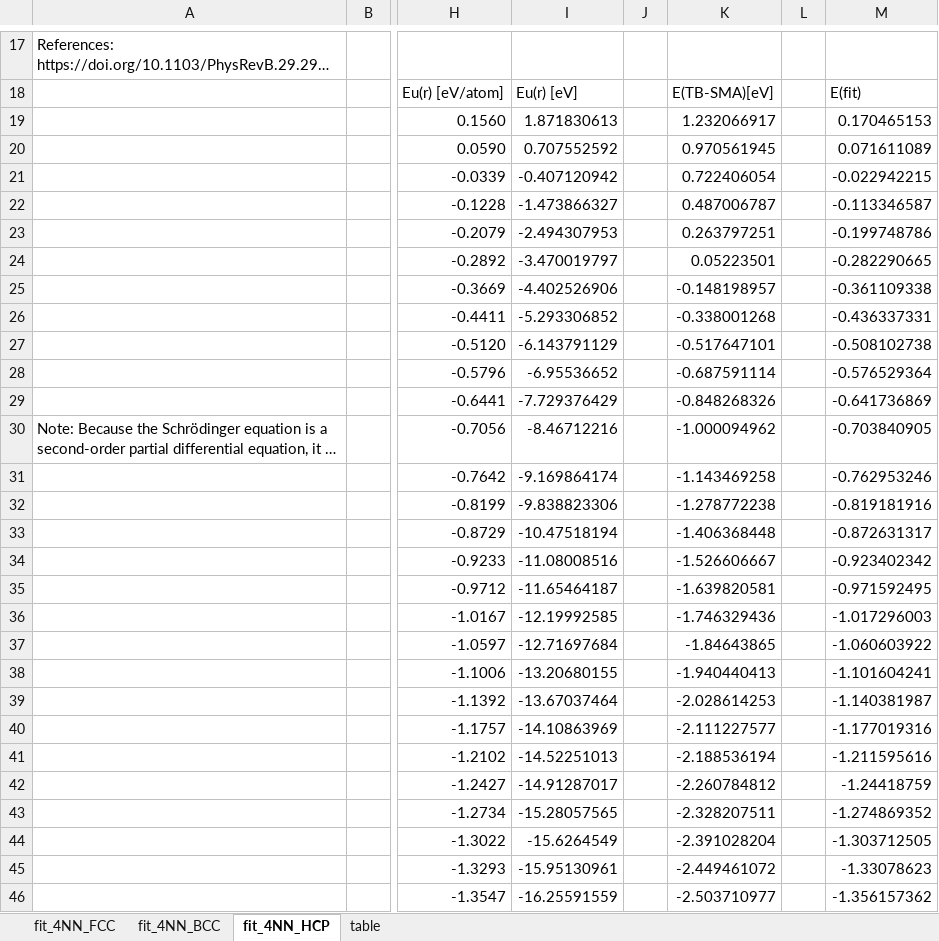
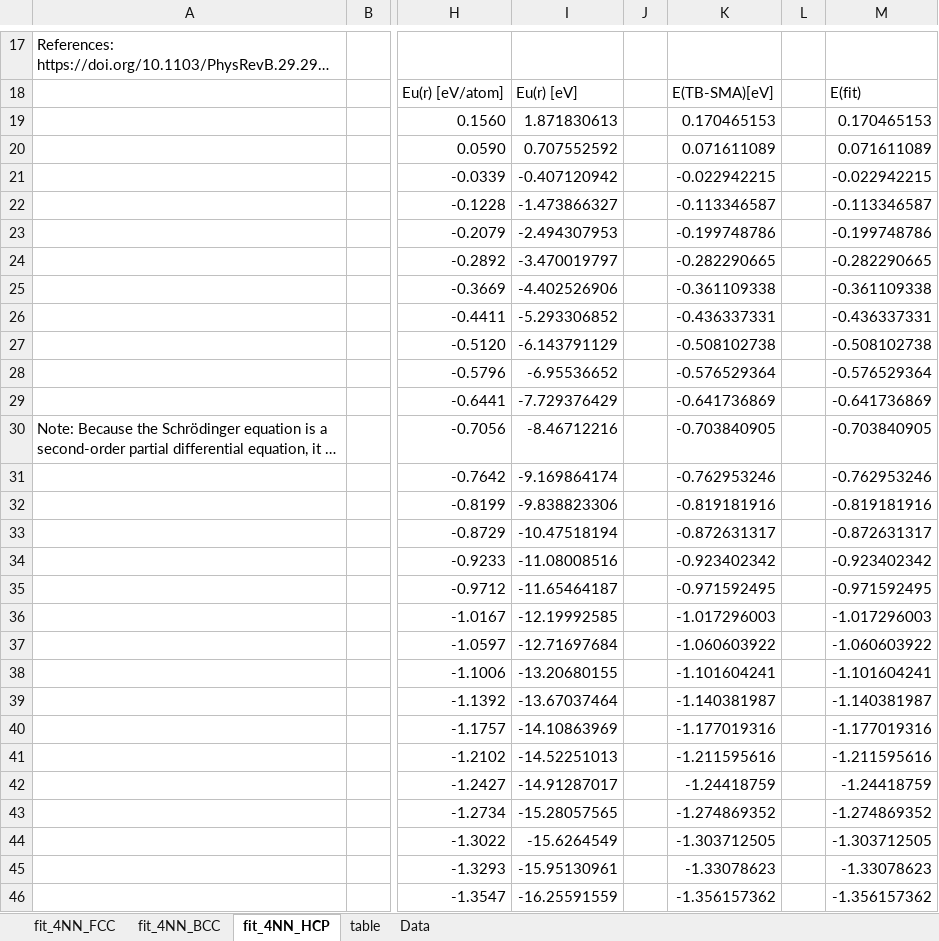
Before and after one commit to by-student-2017/lammps_education_metal_win, an Excel workbook: potentials/smatb/Rose_function_old_code/Rose_function_fit-4NN-TB-SMA.xlsx, sheet fit_4NN_HCP, drawn as a sheet; only a part is shown, gaps mark what is left out; long unchanged cells end in …; values as stored, in another font and other column widths than the file's, no borders; charts and pictures not drawn; the diff covers the shown part only; the diff names each change by its address in the sheet, - before the commit and + after, or states it on an @@ line.

```diff
--- a/potentials/smatb/Rose_function_old_code/Rose_function_fit-4NN-TB-SMA.xlsx (sheet fit_4NN_HCP)
+++ b/potentials/smatb/Rose_function_old_code/Rose_function_fit-4NN-TB-SMA.xlsx (sheet fit_4NN_HCP)
+sheet tab: Data
-K19: 1.232066917
+K19: 0.170465153
-K20: 0.970561945
+K20: 0.071611089
-K21: 0.722406054
+K21: -0.022942215
-K22: 0.487006787
+K22: -0.113346587
-K23: 0.263797251
+K23: -0.199748786
-K24: 0.05223501
+K24: -0.282290665
-K25: -0.148198957
+K25: -0.361109338
-K26: -0.338001268
+K26: -0.436337331
-K27: -0.517647101
+K27: -0.508102738
-K28: -0.687591114
+K28: -0.576529364
-K29: -0.848268326
+K29: -0.641736869
-K30: -1.000094962
+K30: -0.703840905
-K31: -1.143469258
+K31: -0.762953246
-K32: -1.278772238
+K32: -0.819181916
-K33: -1.406368448
+K33: -0.872631317
-K34: -1.526606667
+K34: -0.923402342
-K35: -1.639820581
+K35: -0.971592495
-K36: -1.746329436
+K36: -1.017296003
-K37: -1.84643865
+K37: -1.060603922
-K38: -1.940440413
+K38: -1.101604241
-K39: -2.028614253
+K39: -1.140381987
-K40: -2.111227577
+K40: -1.177019316
-K41: -2.188536194
+K41: -1.211595616
-K42: -2.260784812
+K42: -1.24418759
-K43: -2.328207511
+K43: -1.274869352
-K44: -2.391028204
+K44: -1.303712505
-K45: -2.449461072
+K45: -1.33078623
-K46: -2.503710977
+K46: -1.356157362
```
Also changed, not shown: 434 edited cells elsewhere in this sheet, sheet fit_4NN_BCC, sheet fit_4NN_FCC, charts or pictures, potentials/smatb/Rose_function_old_code/Rose_function_fit-3NN-TB-SMA.xlsx, potentials/smatb/Rose_function_old_code/Rose_function_fit-5NN-TB-SMA.xlsx, 2 other files.
